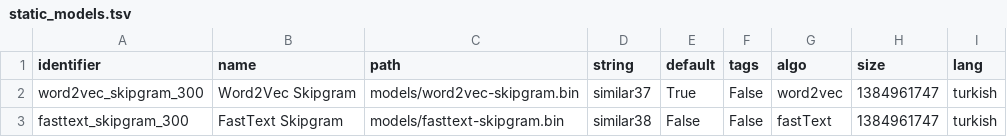
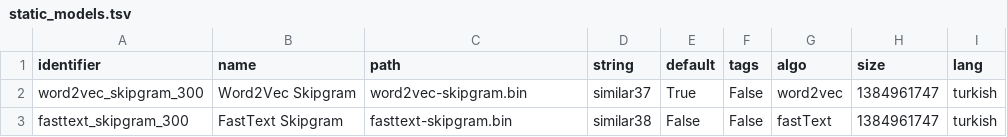
Before and after one commit to Turkish-Word-Embeddings/Turkish-WebVectors, a TSV file: static_models.tsv, drawn as a sheet.

```diff
--- a/static_models.tsv
+++ b/static_models.tsv
@@ -1,3 +1,3 @@
 identifier	name	path	string	default	tags	algo	size	lang
-word2vec_skipgram_300	Word2Vec Skipgram	models/word2vec-skipgram.bin	similar37	True	False	word2vec	1384961747	turkish
-fasttext_skipgram_300	FastText Skipgram	models/fasttext-skipgram.bin	similar38	False	False	fastText	1384961747	turkish
+word2vec_skipgram_300	Word2Vec Skipgram	word2vec-skipgram.bin	similar37	True	False	word2vec	1384961747	turkish
+fasttext_skipgram_300	FastText Skipgram	fasttext-skipgram.bin	similar38	False	False	fastText	1384961747	turkish
```
Also changed, not shown: 2 other files.
